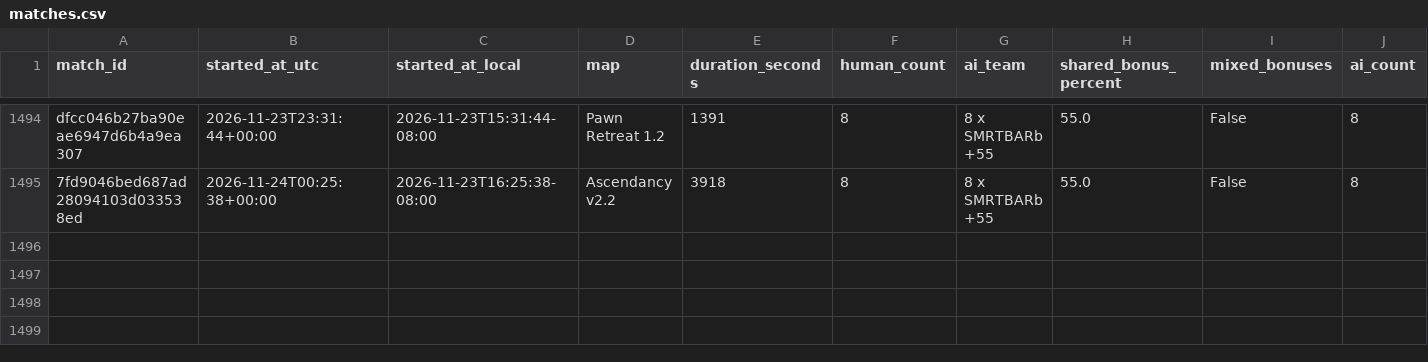
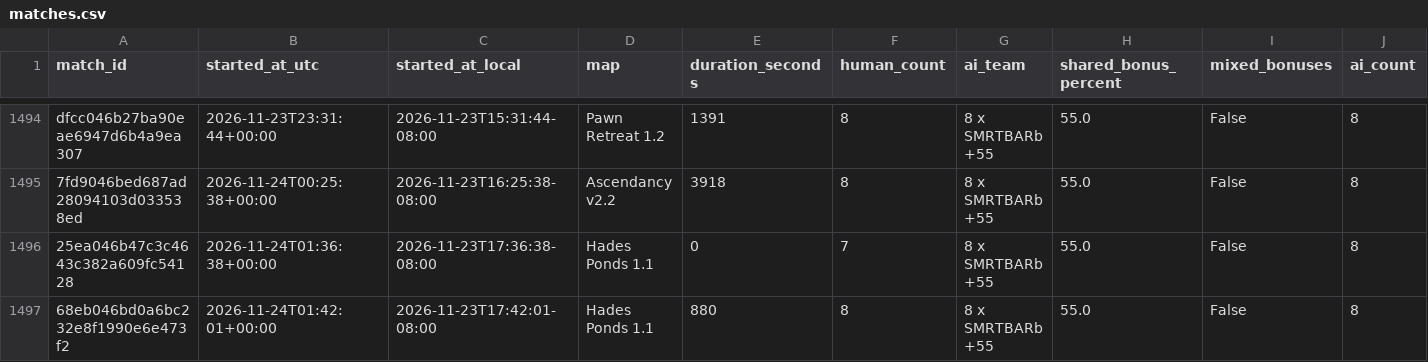
Before and after one commit to Barscrewl/BarbOS, a CSV file: public/fixed_seed/matches.csv, drawn as a sheet; only a part is shown, gaps mark what is left out; rows hold the shown columns only; the diff names each change by its address in the sheet, - before the commit and + after, or states it on an @@ line.

```diff
--- a/public/fixed_seed/matches.csv
+++ b/public/fixed_seed/matches.csv
+row 1496: 25ea046b47c3c4643c382a609fc54128 | 2026-11-24T01:36:38+00:00 | 2026-11-23T17:36:38-08:00 | Hades Ponds 1.1 | 0 | 7 | 8 x SMRTBARb +55 | 55.0 | False | 8
+row 1497: 68eb046bd0a6bc232e8f1990e6e473f2 | 2026-11-24T01:42:01+00:00 | 2026-11-23T17:42:01-08:00 | Hades Ponds 1.1 | 880 | 8 | 8 x SMRTBARb +55 | 55.0 | False | 8
```
Also changed, not shown: data/matches_index.csv, public/fixed_seed/ratings.csv, 14 other files.
